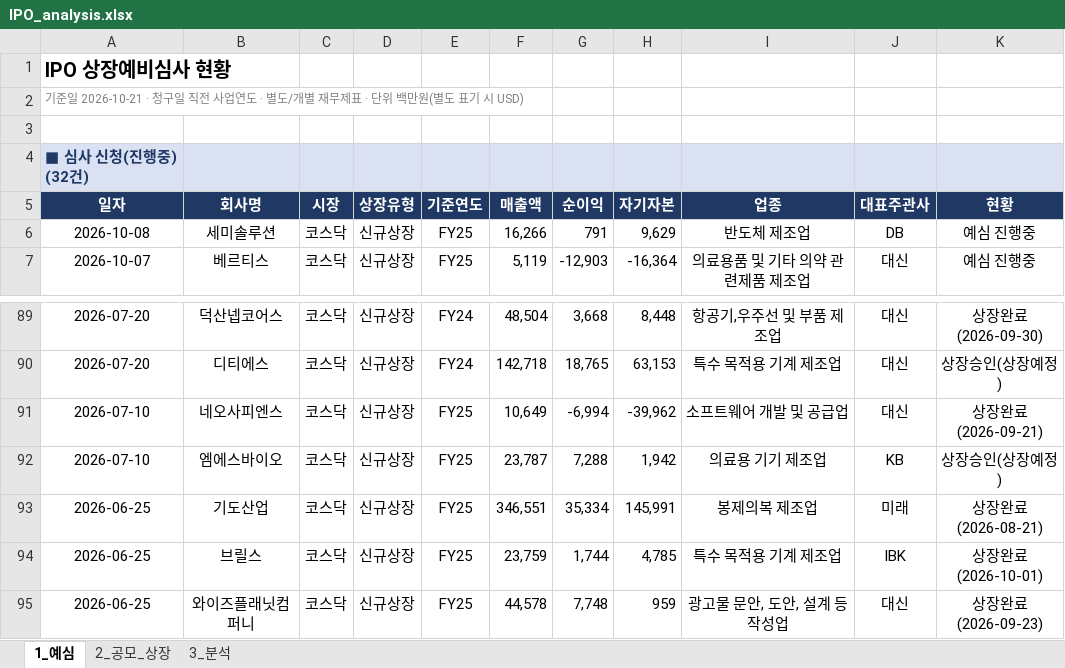
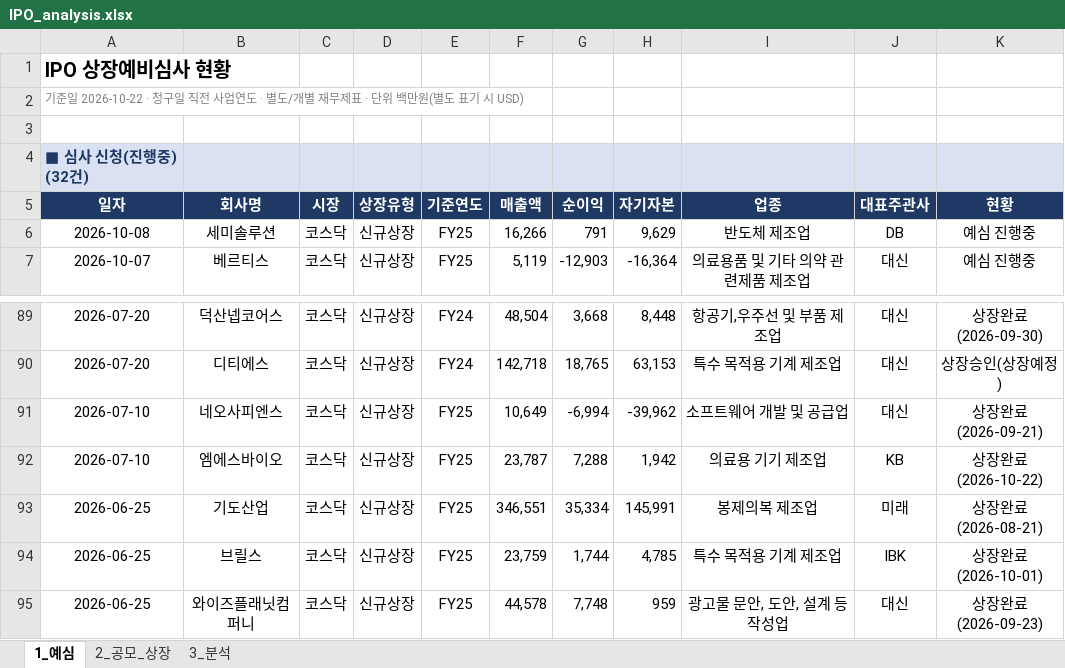
Before and after one commit to history-dungeon-user/IPO-MARKET-REVIEW, an Excel workbook: IPO_analysis.xlsx, sheet 1_예심, drawn as a sheet; only a part is shown, gaps mark what is left out; values as stored, in another font and other column widths than the file's, no borders; the diff names each change by its address in the sheet, - before the commit and + after, or states it on an @@ line.

```diff
--- a/IPO_analysis.xlsx (sheet 1_예심)
+++ b/IPO_analysis.xlsx (sheet 1_예심)
-A2: 기준일 2026-10-21 · 청구일…
+A2: 기준일 2026-10-22 · 청구일…
-K92: 상장승인(상장예정)
+K92: 상장완료 (2026-10-22)
```
Also changed, not shown: sheet 2_공모_상장, sheet 3_분석, IPO_Rawdata_master.xlsx, 8 other files.
